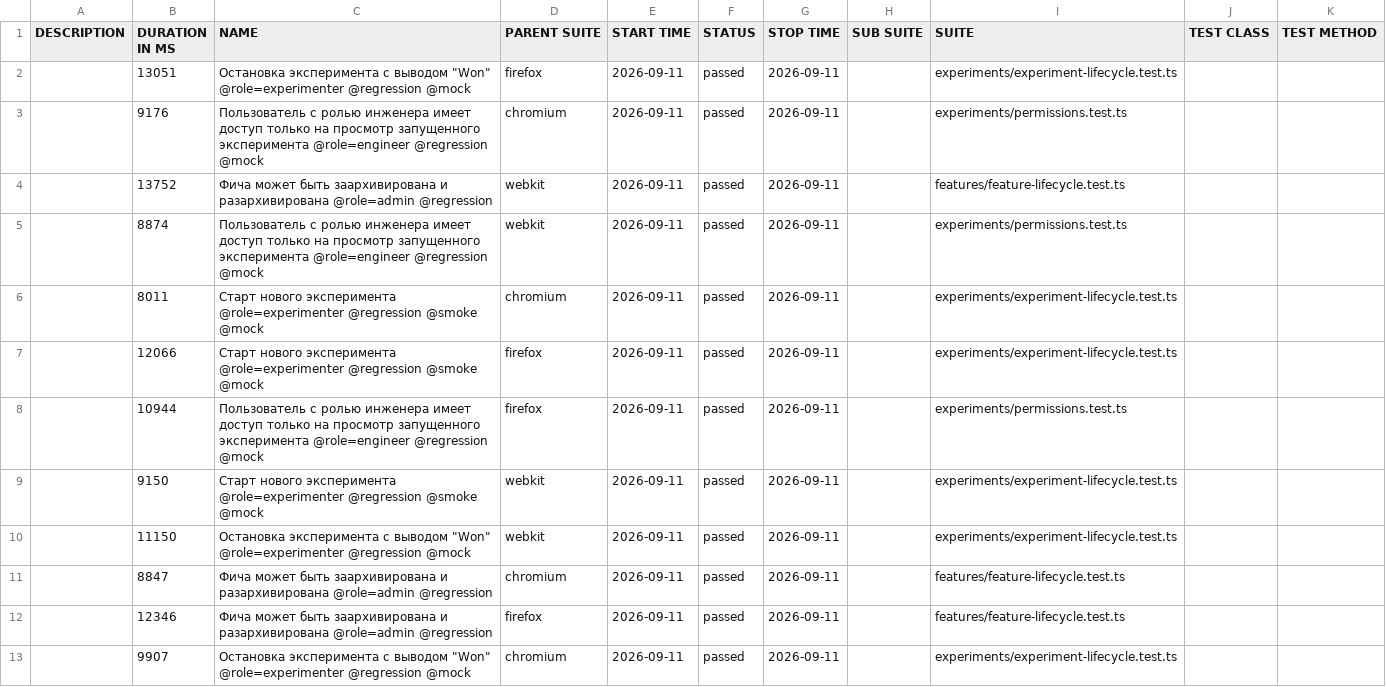
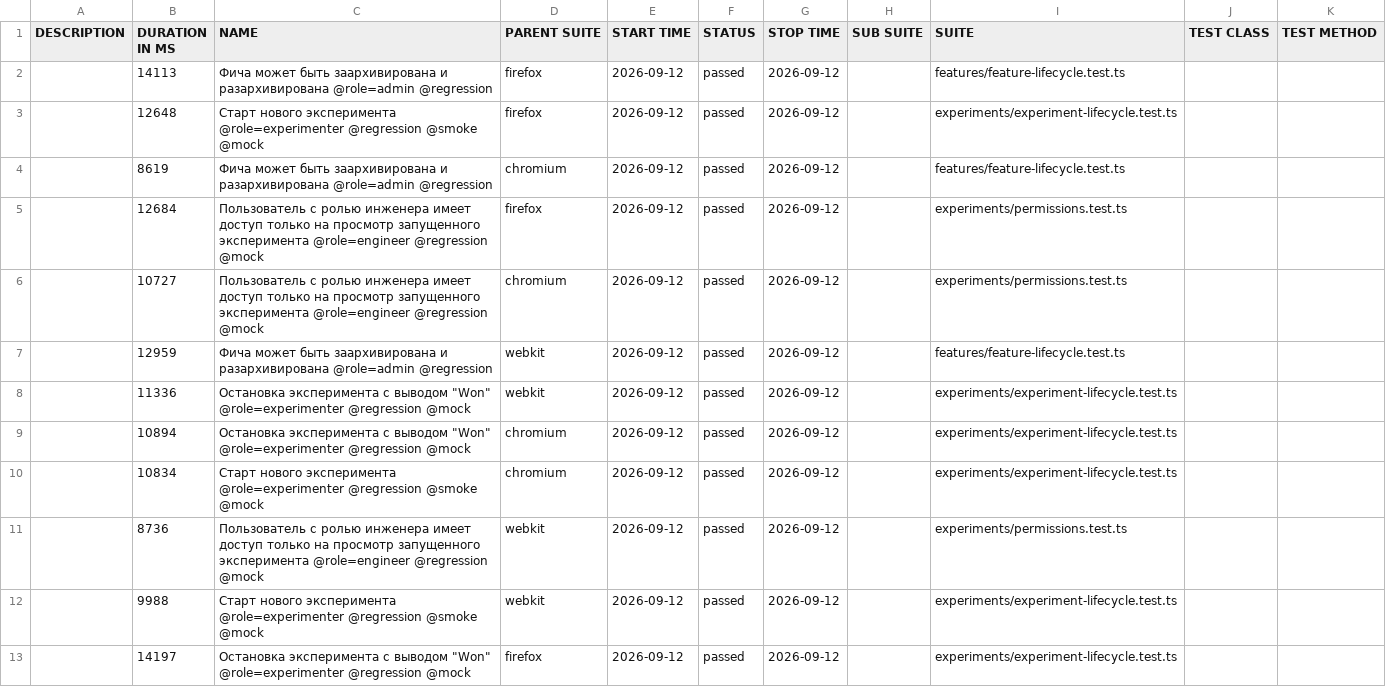
Before and after one commit to ozhegov/growthbook-e2e-tests, a CSV file: data/suites.csv, drawn as a sheet.

```diff
--- a/data/suites.csv
+++ b/data/suites.csv
@@ -1,13 +1,13 @@
 "DESCRIPTION","DURATION IN MS","NAME","PARENT SUITE","START TIME","STATUS","STOP TIME","SUB SUITE","SUITE","TEST CLASS","TEST METHOD"
-"","13051","Остановка эксперимента с выводом ""Won"" @role=experimenter @regression @mock","firefox","2026-09-11","passed","2026-09-11","","experiments/experiment-lifecycle.test.ts","",""
-"","9176","Пользователь с ролью инженера имеет доступ только на просмотр запущенного эксперимента @role=engineer @regression @mock","chromium","2026-09-11","passed","2026-09-11","","experiments/permissions.test.ts","",""
-"","13752","Фича может быть заархивирована и разархивирована @role=admin @regression","webkit","2026-09-11","passed","2026-09-11","","features/feature-lifecycle.test.ts","",""
-"","8874","Пользователь с ролью инженера имеет доступ только на просмотр запущенного эксперимента @role=engineer @regression @mock","webkit","2026-09-11","passed","2026-09-11","","experiments/permissions.test.ts","",""
-"","8011","Старт нового эксперимента @role=experimenter @regression @smoke @mock","chromium","2026-09-11","passed","2026-09-11","","experiments/experiment-lifecycle.test.ts","",""
-"","12066","Старт нового эксперимента @role=experimenter @regression @smoke @mock","firefox","2026-09-11","passed","2026-09-11","","experiments/experiment-lifecycle.test.ts","",""
-"","10944","Пользователь с ролью инженера имеет доступ только на просмотр запущенного эксперимента @role=engineer @regression @mock","firefox","2026-09-11","passed","2026-09-11","","experiments/permissions.test.ts","",""
-"","9150","Старт нового эксперимента @role=experimenter @regression @smoke @mock","webkit","2026-09-11","passed","2026-09-11","","experiments/experiment-lifecycle.test.ts","",""
-"","11150","Остановка эксперимента с выводом ""Won"" @role=experimenter @regression @mock","webkit","2026-09-11","passed","2026-09-11","","experiments/experiment-lifecycle.test.ts","",""
-"","8847","Фича может быть заархивирована и разархивирована @role=admin @regression","chromium","2026-09-11","passed","2026-09-11","","features/feature-lifecycle.test.ts","",""
-"","12346","Фича может быть заархивирована и разархивирована @role=admin @regression","firefox","2026-09-11","passed","2026-09-11","","features/feature-lifecycle.test.ts","",""
-"","9907","Остановка эксперимента с выводом ""Won"" @role=experimenter @regression @mock","chromium","2026-09-11","passed","2026-09-11","","experiments/experiment-lifecycle.test.ts","",""
+"","14113","Фича может быть заархивирована и разархивирована @role=admin @regression","firefox","2026-09-12","passed","2026-09-12","","features/feature-lifecycle.test.ts","",""
+"","12648","Старт нового эксперимента @role=experimenter @regression @smoke @mock","firefox","2026-09-12","passed","2026-09-12","","experiments/experiment-lifecycle.test.ts","",""
+"","8619","Фича может быть заархивирована и разархивирована @role=admin @regression","chromium","2026-09-12","passed","2026-09-12","","features/feature-lifecycle.test.ts","",""
+"","12684","Пользователь с ролью инженера имеет доступ только на просмотр запущенного эксперимента @role=engineer @regression @mock","firefox","2026-09-12","passed","2026-09-12","","experiments/permissions.test.ts","",""
+"","10727","Пользователь с ролью инженера имеет доступ только на просмотр запущенного эксперимента @role=engineer @regression @mock","chromium","2026-09-12","passed","2026-09-12","","experiments/permissions.test.ts","",""
+"","12959","Фича может быть заархивирована и разархивирована @role=admin @regression","webkit","2026-09-12","passed","2026-09-12","","features/feature-lifecycle.test.ts","",""
+"","11336","Остановка эксперимента с выводом ""Won"" @role=experimenter @regression @mock","webkit","2026-09-12","passed","2026-09-12","","experiments/experiment-lifecycle.test.ts","",""
+"","10894","Остановка эксперимента с выводом ""Won"" @role=experimenter @regression @mock","chromium","2026-09-12","passed","2026-09-12","","experiments/experiment-lifecycle.test.ts","",""
+"","10834","Старт нового эксперимента @role=experimenter @regression @smoke @mock","chromium","2026-09-12","passed","2026-09-12","","experiments/experiment-lifecycle.test.ts","",""
+"","8736","Пользователь с ролью инженера имеет доступ только на просмотр запущенного эксперимента @role=engineer @regression @mock","webkit","2026-09-12","passed","2026-09-12","","experiments/permissions.test.ts","",""
+"","9988","Старт нового эксперимента @role=experimenter @regression @smoke @mock","webkit","2026-09-12","passed","2026-09-12","","experiments/experiment-lifecycle.test.ts","",""
+"","14197","Остановка эксперимента с выводом ""Won"" @role=experimenter @regression @mock","firefox","2026-09-12","passed","2026-09-12","","experiments/experiment-lifecycle.test.ts","",""
```
Also changed, not shown: 59 other files.
